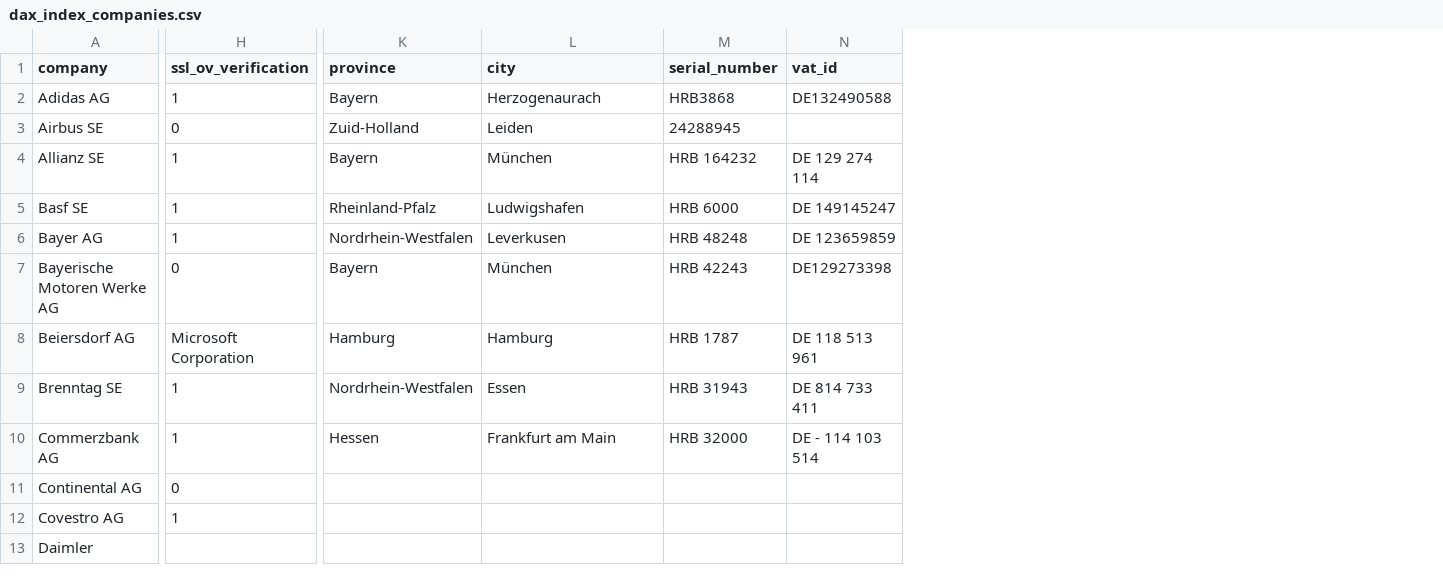
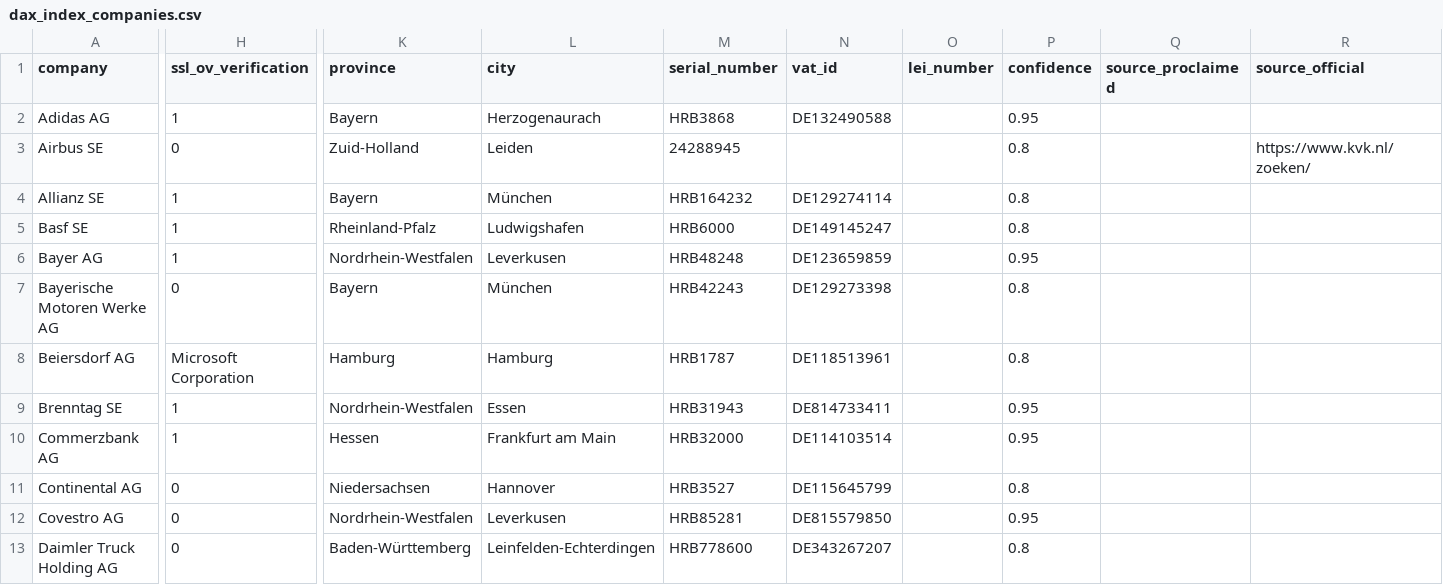
Before and after one commit to c-riq/stated, a CSV file: analysis/verifications/dax_index_companies.csv, drawn as a sheet; only a part is shown, gaps mark what is left out; removed rows and columns are numbered as before the commit, all else as after; rows hold the shown columns only; the diff covers the shown part only; the diff names each change by its address in the sheet, - before the commit and + after, or states it on an @@ line.

Commit message:
Add DAX company info

```diff
--- a/analysis/verifications/dax_index_companies.csv
+++ b/analysis/verifications/dax_index_companies.csv
+column O (lei_number), empty
+column P (confidence), rows 2-12: 0.95 | 0.8 | 0.8 | 0.8 | 0.95 | 0.8 | 0.8 | 0.95 | 0.95 | 0.8 | 0.95
+column Q (source_proclaimed), empty
+column R (source_official), row 3: https://www.kvk.nl/zoeken/
-M4 (serial_number): HRB 164232
+M4 (serial_number): HRB164232
-N4 (vat_id): DE 129 274 114
+N4 (vat_id): DE129274114
-M5 (serial_number): HRB 6000
+M5 (serial_number): HRB6000
-N5 (vat_id): DE 149145247
+N5 (vat_id): DE149145247
-M6 (serial_number): HRB 48248
+M6 (serial_number): HRB48248
-N6 (vat_id): DE 123659859
+N6 (vat_id): DE123659859
-M7 (serial_number): HRB 42243
+M7 (serial_number): HRB42243
-M8 (serial_number): HRB 1787
+M8 (serial_number): HRB1787
-N8 (vat_id): DE 118 513 961
+N8 (vat_id): DE118513961
-M9 (serial_number): HRB 31943
+M9 (serial_number): HRB31943
-N9 (vat_id): DE 814 733 411
+N9 (vat_id): DE814733411
-M10 (serial_number): HRB 32000
+M10 (serial_number): HRB32000
-N10 (vat_id): DE - 114 103 514
+N10 (vat_id): DE114103514
-K11 (province): (empty)
+K11 (province): Niedersachsen
-L11 (city): (empty)
+L11 (city): Hannover
-M11 (serial_number): (empty)
+M11 (serial_number): HRB3527
-N11 (vat_id): (empty)
+N11 (vat_id): DE115645799
-H12 (ssl_ov_verification): 1
+H12 (ssl_ov_verification): 0
-K12 (province): (empty)
+K12 (province): Nordrhein-Westfalen
-L12 (city): (empty)
+L12 (city): Leverkusen
-M12 (serial_number): (empty)
+M12 (serial_number): HRB85281
-N12 (vat_id): (empty)
+N12 (vat_id): DE815579850
-row 13: Daimler
+row 13: Daimler Truck Holding AG | 0 | Baden-Württemberg | Leinfelden-Echterdingen | HRB778600 | DE343267207 |  | 0.8
```
Also changed, not shown: 1 added row, 1 removed row and 93 edited cells elsewhere in this file.
